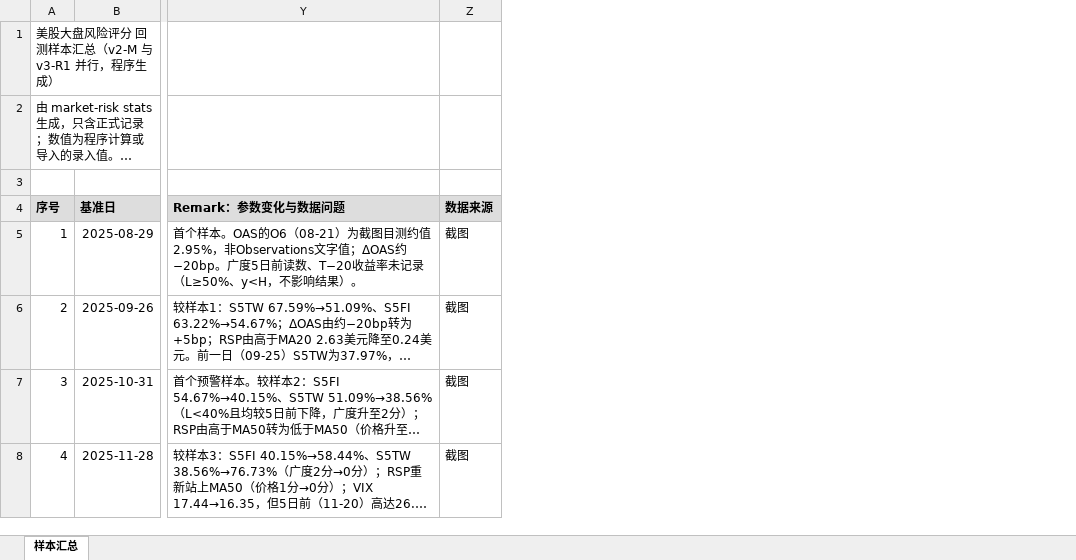
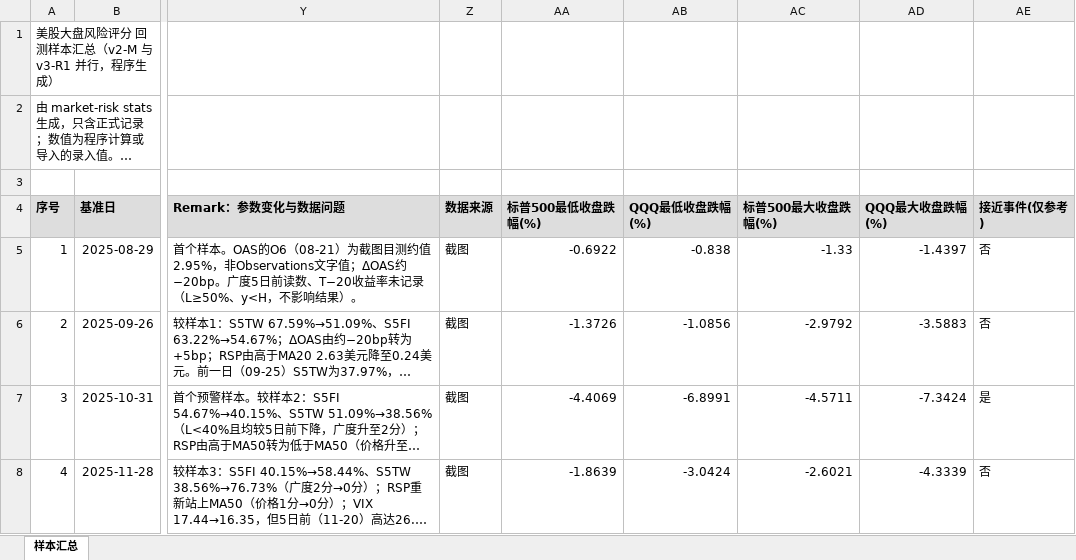
Before and after one commit to stonebridgelin/market-risk, an Excel workbook: reports/backtest_history.xlsx, sheet 样本汇总, drawn as a sheet; only a part is shown, gaps mark what is left out; long unchanged cells end in …; values as stored, in another font and other column widths than the file's, no borders; the diff names each change by its address in the sheet, - before the commit and + after, or states it on an @@ line.

Commit message:
代码分层：新增 services.py 业务入口，cli.py 只解析参数与格式化输出；总结补充后续规划
- services.py：日期、数据、评分、校验、TradingView、正式记录、资料、广度、标签、旧记录、数据库、统计；
  返回数据类，ServiceError 统一报错；联网部分可注入 loader 以便离线测试
- tradingview：imported_symbols（数据）与 format_list（表格）分开
- runs.to_jsonable 支持路径；tests/test_services.py
- 总结：更新未解决问题、2026-09-27 调整、阶段6–8 规划；README 同步；重新生成统计报表

```diff
--- a/reports/backtest_history.xlsx (sheet 样本汇总)
+++ b/reports/backtest_history.xlsx (sheet 样本汇总)
+column AA (标普500最低收盘跌幅(%)), rows 5-8: -0.6922 | -1.3726 | -4.4069 | -1.8639
+column AB (QQQ最低收盘跌幅(%)), rows 5-8: -0.838 | -1.0856 | -6.8991 | -3.0424
+column AC (标普500最大收盘跌幅(%)), rows 5-8: -1.33 | -2.9792 | -4.5711 | -2.6021
+column AD (QQQ最大收盘跌幅(%)), rows 5-8: -1.4397 | -3.5883 | -7.3424 | -4.3339
+column AE (接近事件(仅参考)), rows 5-8: 否 | 否 | 是 | 否
```
Also changed, not shown: 9 other files.
